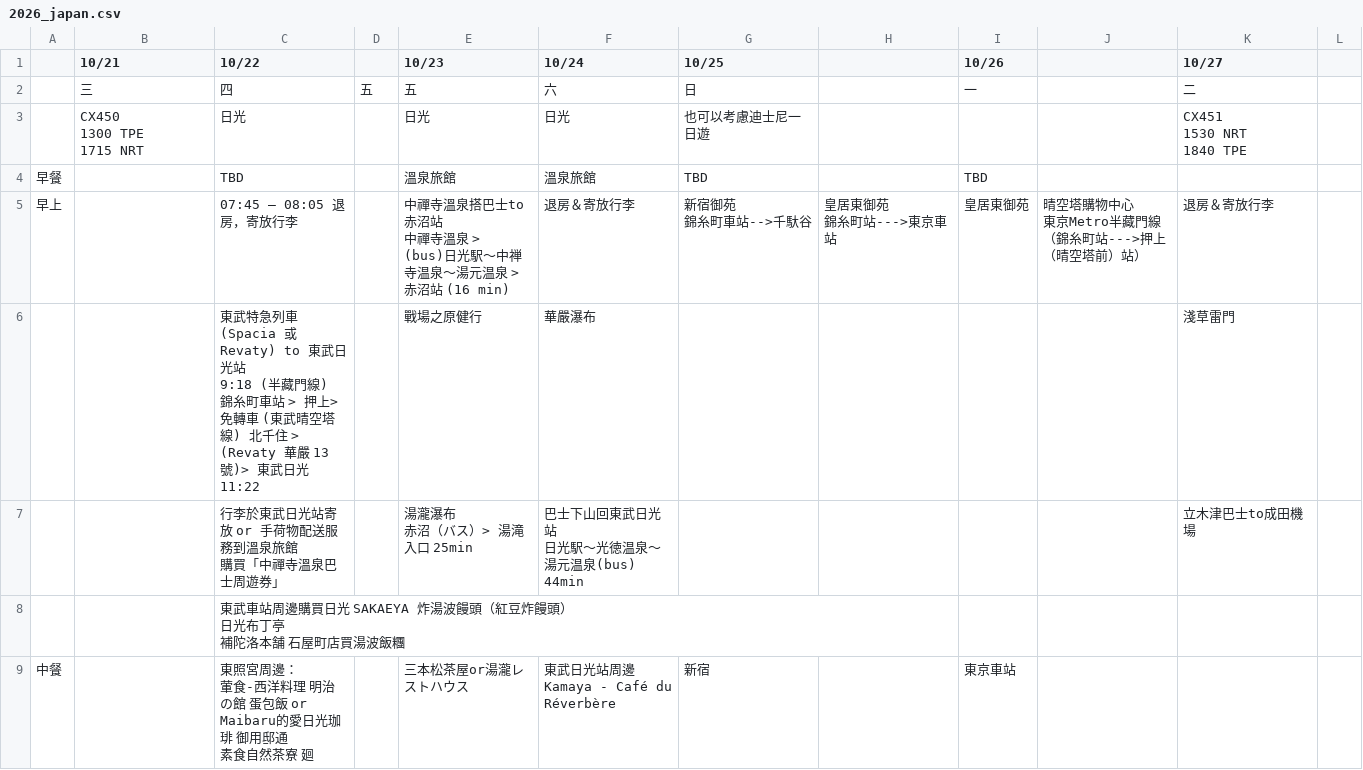
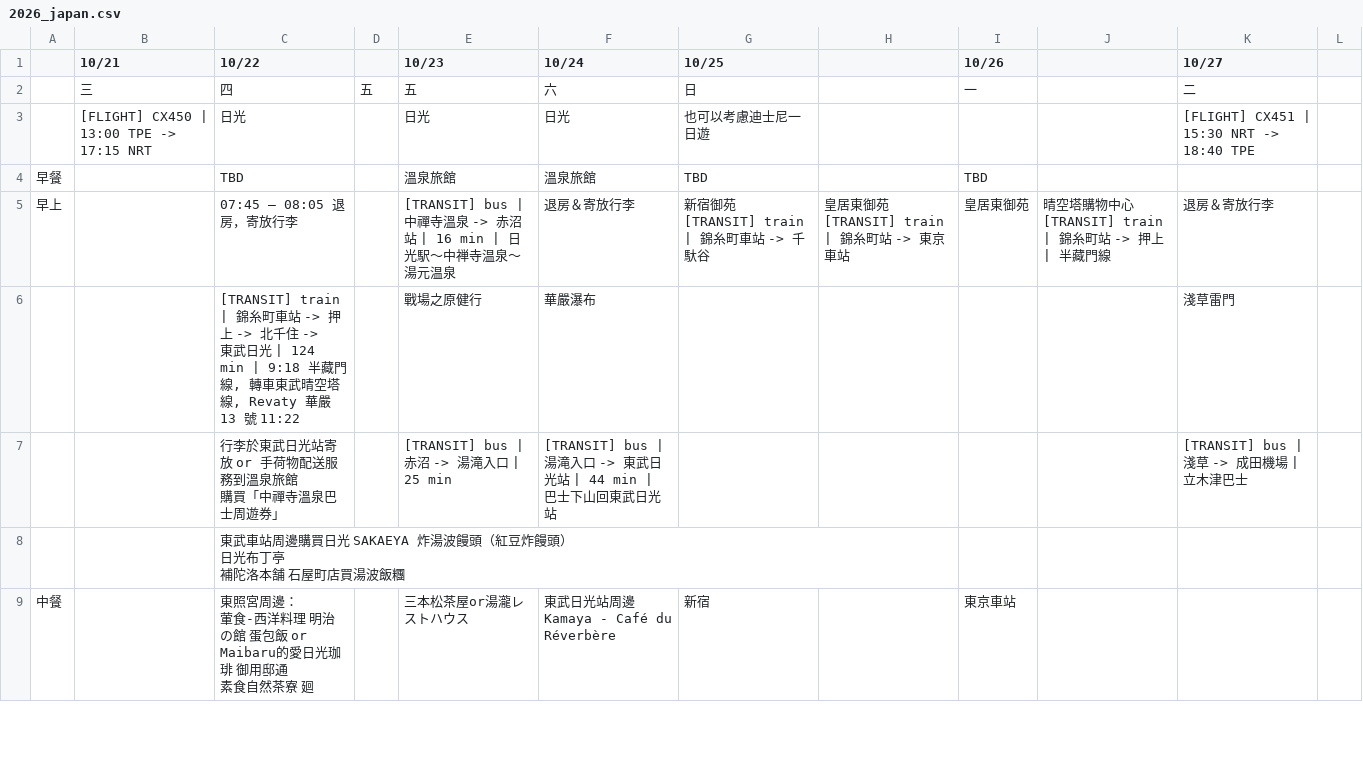
Before and after one commit to toyo0103/tokyo-family-trip-2026, a CSV file: 2026_japan.csv, drawn as a sheet; only a part is shown; the diff covers the shown part only.

Commit message:
refactor: optimize transit data parsing by cleaning CSV format

```diff
--- a/2026_japan.csv
+++ b/2026_japan.csv
@@ -2,23 +2,11 @@
 ,三,四,五,五,六,日,,一,,二
-,"CX450
-1300 TPE
-1715 NRT",日光,,日光,日光,也可以考慮迪士尼一日遊,,,,"CX451
-1530 NRT
-1840 TPE"
+,"[FLIGHT] CX450 | 13:00 TPE -> 17:15 NRT",日光,,日光,日光,也可以考慮迪士尼一日遊,,,,"[FLIGHT] CX451 | 15:30 NRT -> 18:40 TPE"
 早餐,,TBD,,溫泉旅館,溫泉旅館,TBD,,TBD,,
-早上,,07:45 – 08:05 退房，寄放行李,,"中禪寺溫泉搭巴士to赤沼站
-
-中禪寺溫泉 > (bus)日光駅～中禅寺温泉～湯元温泉 > 赤沼站 (16 min)",退房＆寄放行李,"新宿御苑
-錦糸町車站-->千馱谷","皇居東御苑
-錦糸町站--->東京車站",皇居東御苑,"晴空塔購物中心
-東京Metro半藏門線（錦糸町站--->押上（晴空塔前）站）",退房＆寄放行李
-,,"東武特急列車(Spacia 或 Revaty) to 東武日光站
-
-9:18 (半藏門線) 錦糸町車站 > 押上>免轉車 (東武晴空塔線) 北千住 > (Revaty 華嚴 13 號)> 東武日光 11:22",,戰場之原健行,華嚴瀑布,,,,,淺草雷門
-,,"行李於東武日光站寄放 or 手荷物配送服務到溫泉旅館
-購買「中禪寺溫泉巴士周遊券」",,"湯瀧瀑布
-
-赤沼（バス）> 湯滝入口 25min","巴士下山回東武日光站
-
-日光駅～光徳温泉～湯元温泉(bus) 44min",,,,,立木津巴士to成田機場
+早上,,07:45 – 08:05 退房，寄放行李,,"[TRANSIT] bus | 中禪寺溫泉 -> 赤沼站 | 16 min | 日光駅～中禅寺温泉～湯元温泉",退房＆寄放行李,"新宿御苑
+[TRANSIT] train | 錦糸町車站 -> 千馱谷","皇居東御苑
+[TRANSIT] train | 錦糸町站 -> 東京車站",皇居東御苑,"晴空塔購物中心
+[TRANSIT] train | 錦糸町站 -> 押上 | 半藏門線",退房＆寄放行李
+,,"[TRANSIT] train | 錦糸町車站 -> 押上 -> 北千住 -> 東武日光 | 124 min | 9:18 半藏門線, 轉車東武晴空塔線, Revaty 華嚴 13 號 11:22",,戰場之原健行,華嚴瀑布,,,,,淺草雷門
+,,"行李於東武日光站寄放 or 手荷物配送服務到溫泉旅館
+購買「中禪寺溫泉巴士周遊券」",,"[TRANSIT] bus | 赤沼 -> 湯滝入口 | 25 min","[TRANSIT] bus | 湯滝入口 -> 東武日光站 | 44 min | 巴士下山回東武日光站",,,,,[TRANSIT] bus | 淺草 -> 成田機場 | 立木津巴士
 ,,"東武車站周邊購買日光 SAKAEYA 炸湯波饅頭（紅豆炸饅頭）
```
Also changed, not shown: 4 added rows, 4 removed rows and 3 edited cells elsewhere in this file, 3 other files.
